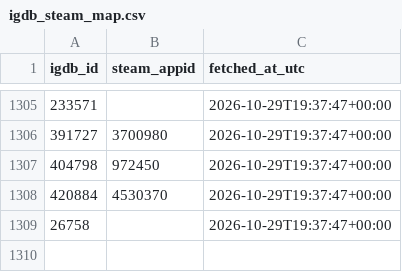
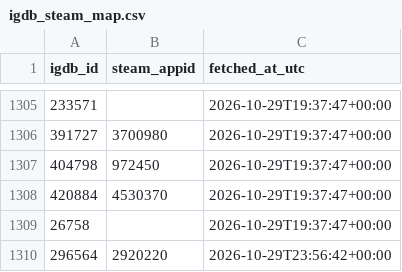
Before and after one commit to jaimelub17/projects, a CSV file: stream-radar/data/catalog/igdb_steam_map.csv, drawn as a sheet; only a part is shown, gaps mark what is left out; the diff names each change by its address in the sheet, - before the commit and + after, or states it on an @@ line.

```diff
--- a/stream-radar/data/catalog/igdb_steam_map.csv
+++ b/stream-radar/data/catalog/igdb_steam_map.csv
+row 1310: 296564 | 2920220 | 2026-10-29T23:56:42+00:00
```
Also changed, not shown: 6 other files.
